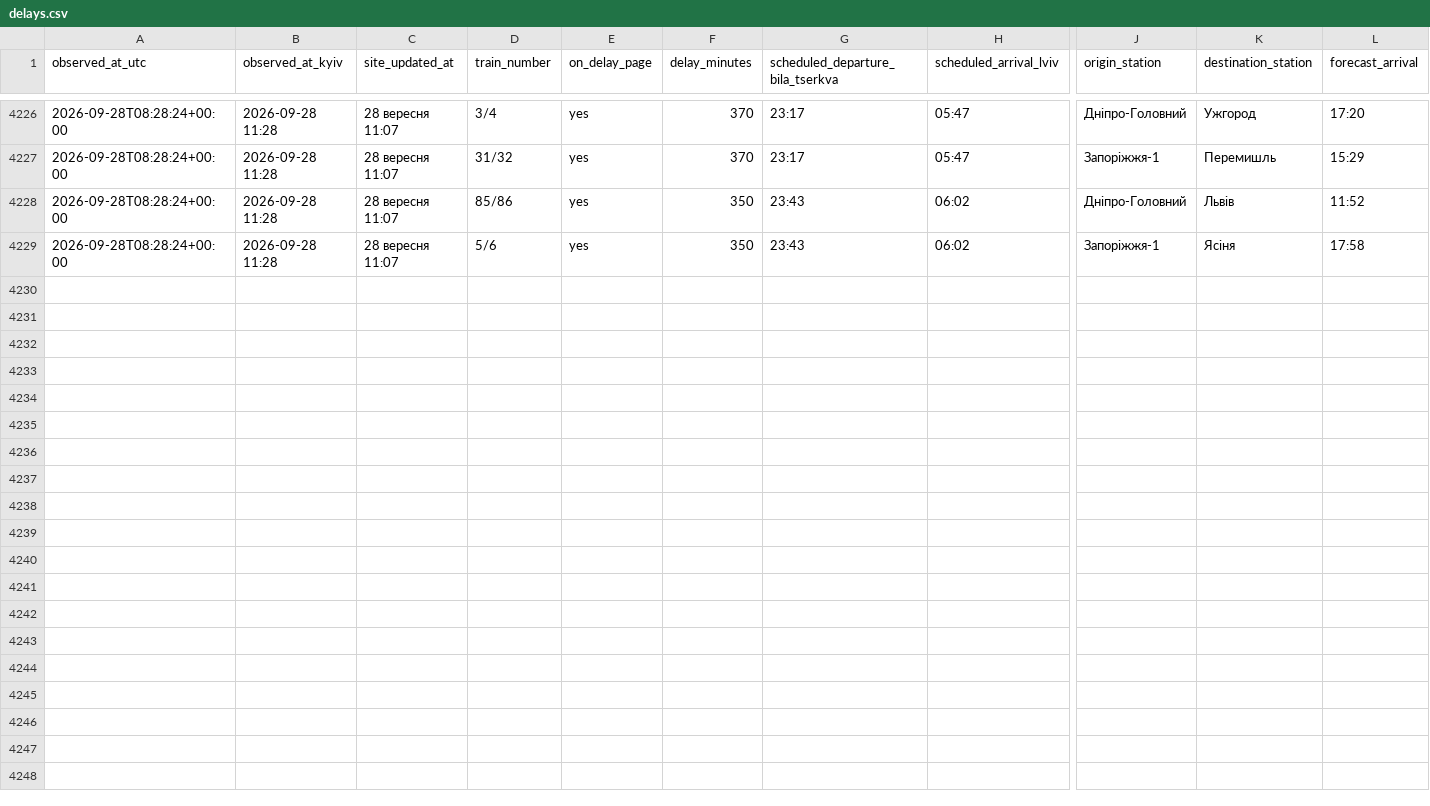
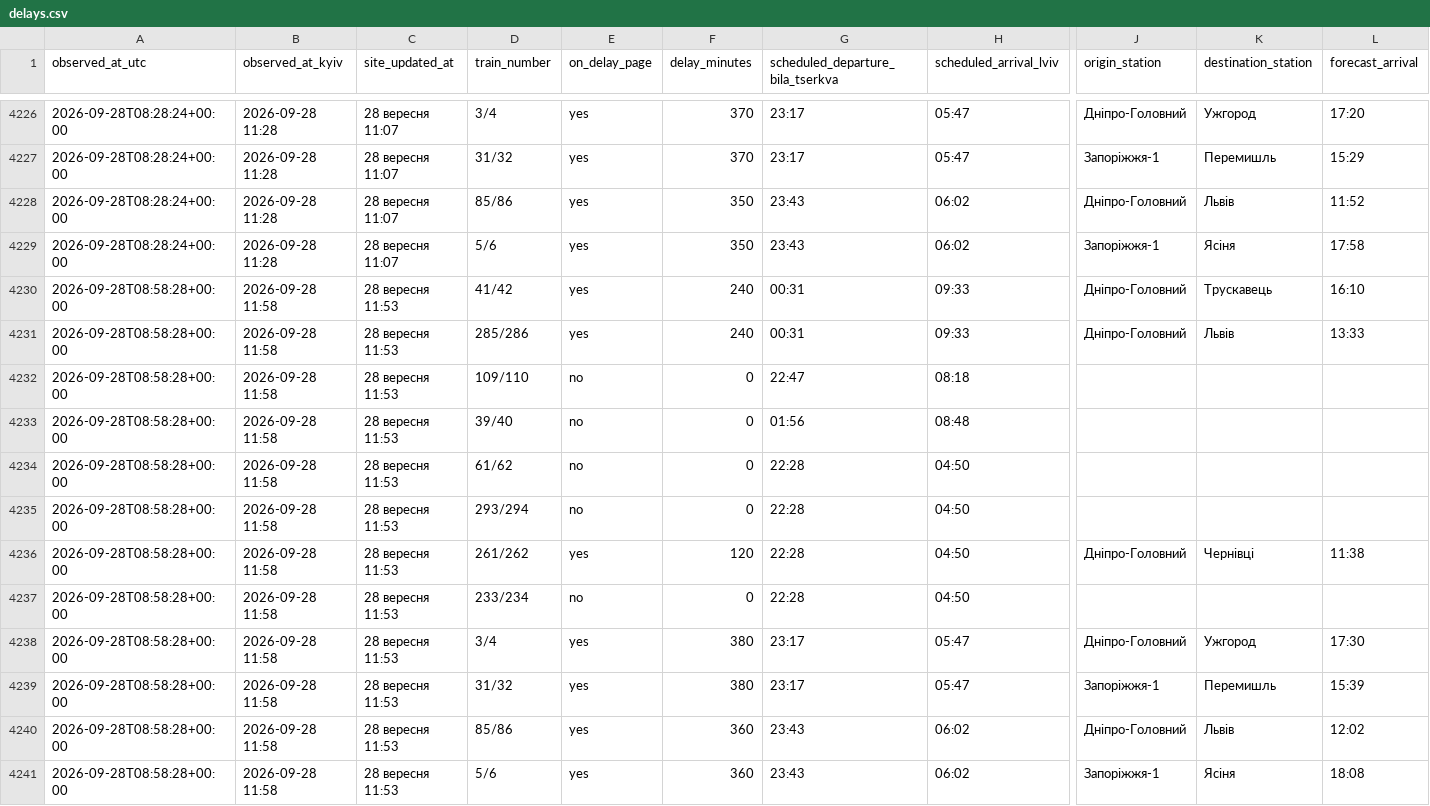
Before and after one commit to Canary2132/delays-tracker, a CSV file: data/delays.csv, drawn as a sheet; only a part is shown, gaps mark what is left out; rows hold the shown columns only; the diff names each change by its address in the sheet, - before the commit and + after, or states it on an @@ line.

Commit message:
data: 2026-09-28 08:58 UTC

```diff
--- a/data/delays.csv
+++ b/data/delays.csv
+row 4230: 2026-09-28T08:58:28+00:00 | 2026-09-28 11:58 | 28 вересня 11:53 | 41/42 | yes | 240 | 00:31 | 09:33 | Дніпро-Головний | Трускавець | 16:10
+row 4231: 2026-09-28T08:58:28+00:00 | 2026-09-28 11:58 | 28 вересня 11:53 | 285/286 | yes | 240 | 00:31 | 09:33 | Дніпро-Головний | Львів | 13:33
+row 4232: 2026-09-28T08:58:28+00:00 | 2026-09-28 11:58 | 28 вересня 11:53 | 109/110 | no | 0 | 22:47 | 08:18
+row 4233: 2026-09-28T08:58:28+00:00 | 2026-09-28 11:58 | 28 вересня 11:53 | 39/40 | no | 0 | 01:56 | 08:48
+row 4234: 2026-09-28T08:58:28+00:00 | 2026-09-28 11:58 | 28 вересня 11:53 | 61/62 | no | 0 | 22:28 | 04:50
+row 4235: 2026-09-28T08:58:28+00:00 | 2026-09-28 11:58 | 28 вересня 11:53 | 293/294 | no | 0 | 22:28 | 04:50
+row 4236: 2026-09-28T08:58:28+00:00 | 2026-09-28 11:58 | 28 вересня 11:53 | 261/262 | yes | 120 | 22:28 | 04:50 | Дніпро-Головний | Чернівці | 11:38
+row 4237: 2026-09-28T08:58:28+00:00 | 2026-09-28 11:58 | 28 вересня 11:53 | 233/234 | no | 0 | 22:28 | 04:50
+row 4238: 2026-09-28T08:58:28+00:00 | 2026-09-28 11:58 | 28 вересня 11:53 | 3/4 | yes | 380 | 23:17 | 05:47 | Дніпро-Головний | Ужгород | 17:30
+row 4239: 2026-09-28T08:58:28+00:00 | 2026-09-28 11:58 | 28 вересня 11:53 | 31/32 | yes | 380 | 23:17 | 05:47 | Запоріжжя-1 | Перемишль | 15:39
+row 4240: 2026-09-28T08:58:28+00:00 | 2026-09-28 11:58 | 28 вересня 11:53 | 85/86 | yes | 360 | 23:43 | 06:02 | Дніпро-Головний | Львів | 12:02
+row 4241: 2026-09-28T08:58:28+00:00 | 2026-09-28 11:58 | 28 вересня 11:53 | 5/6 | yes | 360 | 23:43 | 06:02 | Запоріжжя-1 | Ясіня | 18:08
```
